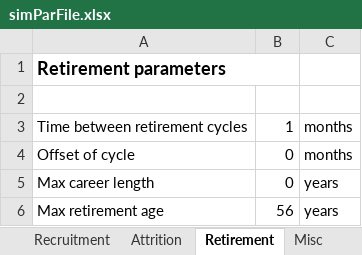
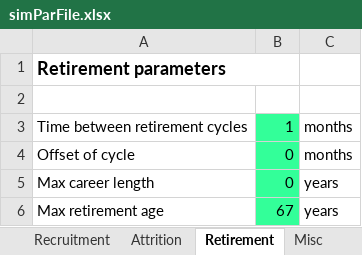
Before and after one commit to jvkerckh/ManpowerPlanning.jl, an Excel workbook: simParFile.xlsx, sheet Retirement, drawn as a sheet; values as stored, in another font and other column widths than the file's, no borders; the diff names each change by its address in the sheet, - before the commit and + after, or states it on an @@ line.

```diff
--- a/simParFile.xlsx (sheet Retirement)
+++ b/simParFile.xlsx (sheet Retirement)
-B3:B6 fill: none
+B3:B6 fill: #33FF99
-B6: 56
+B6: 67
```
Also changed, not shown: sheet Recruitment, sheet General, sheet Attrition, other sheet tabs, formulas that keep their value, charts or pictures, 21 other files.
